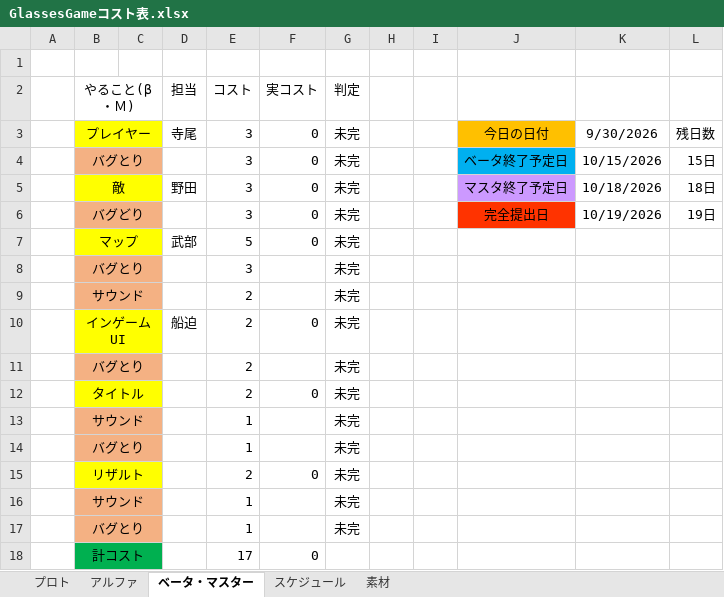
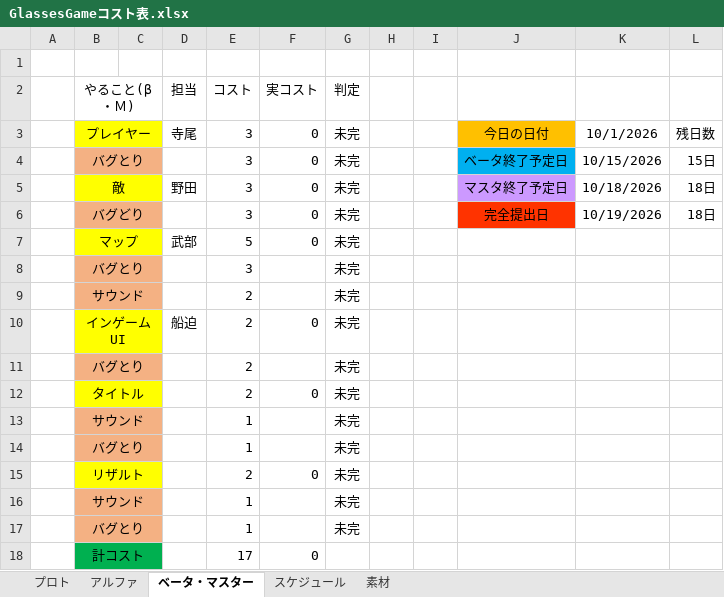
Before and after one commit to FunasakoYuga/GlassesGame, an Excel workbook: GlassesGameコスト表.xlsx, sheet ベータ・マスター, drawn as a sheet; values as stored, in another font and other column widths than the file's, no borders; the diff names each change by its address in the sheet, - before the commit and + after, or states it on an @@ line.

```diff
--- a/GlassesGameコスト表.xlsx (sheet ベータ・マスター)
+++ b/GlassesGameコスト表.xlsx (sheet ベータ・マスター)
-K3: 9/30/2026
+K3: 10/1/2026
-L6: 19日
+L6: 18日
```
Also changed, not shown: sheet プロト, sheet アルファ, formulas that keep their value.
